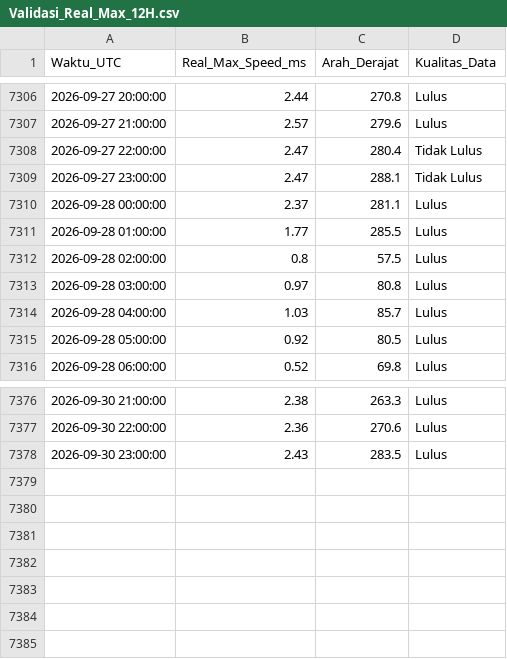
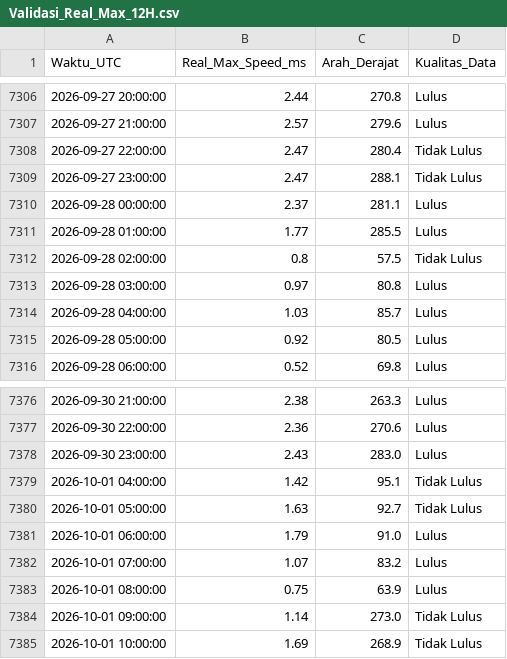
Before and after one commit to Umarhaidaralfaruq/MARLIN-Marine-Current-Intelligence-System, a CSV file: Hasil_Validasi/Validasi_Real_Max_12H.csv, drawn as a sheet; only a part is shown, gaps mark what is left out.

```diff
--- a/Hasil_Validasi/Validasi_Real_Max_12H.csv
+++ b/Hasil_Validasi/Validasi_Real_Max_12H.csv
@@ -7311,3 +7311,3 @@ Waktu_UTC,Real_Max_Speed_ms,Arah_Derajat,Kualitas_Data
 2026-09-28 01:00:00,1.77,285.5,Lulus
-2026-09-28 02:00:00,0.8,57.5,Lulus
+2026-09-28 02:00:00,0.8,57.5,Tidak Lulus
 2026-09-28 03:00:00,0.97,80.8,Lulus
@@ -7377,2 +7377,9 @@ Waktu_UTC,Real_Max_Speed_ms,Arah_Derajat,Kualitas_Data
 2026-09-30 22:00:00,2.36,270.6,Lulus
-2026-09-30 23:00:00,2.43,283.5,Lulus
+2026-09-30 23:00:00,2.43,283.0,Lulus
+2026-10-01 04:00:00,1.42,95.1,Tidak Lulus
+2026-10-01 05:00:00,1.63,92.7,Tidak Lulus
+2026-10-01 06:00:00,1.79,91.0,Lulus
+2026-10-01 07:00:00,1.07,83.2,Lulus
+2026-10-01 08:00:00,0.75,63.9,Lulus
+2026-10-01 09:00:00,1.14,273.0,Tidak Lulus
+2026-10-01 10:00:00,1.69,268.9,Tidak Lulus
```
Also changed, not shown: 1 other file.
